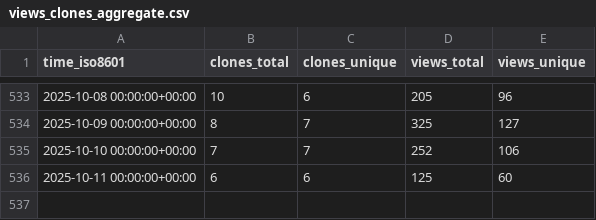
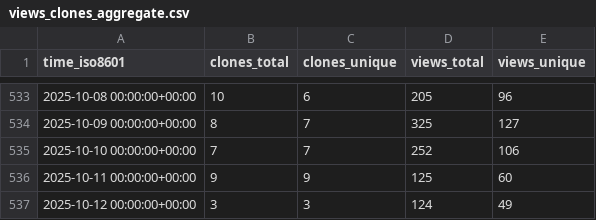
Before and after one commit to systemsomicslab/MsdialWorkbench, a CSV file: systemsomicslab/MsdialWorkbench/ghrs-data/views_clones_aggregate.csv, drawn as a sheet; only a part is shown, gaps mark what is left out.

```diff
--- a/systemsomicslab/MsdialWorkbench/ghrs-data/views_clones_aggregate.csv
+++ b/systemsomicslab/MsdialWorkbench/ghrs-data/views_clones_aggregate.csv
@@ -535,2 +535,3 @@ time_iso8601,clones_total,clones_unique,views_total,views_unique
 2025-10-10 00:00:00+00:00,7,7,252,106
-2025-10-11 00:00:00+00:00,6,6,125,60
+2025-10-11 00:00:00+00:00,9,9,125,60
+2025-10-12 00:00:00+00:00,3,3,124,49
```
Also changed, not shown: 1 other file.
